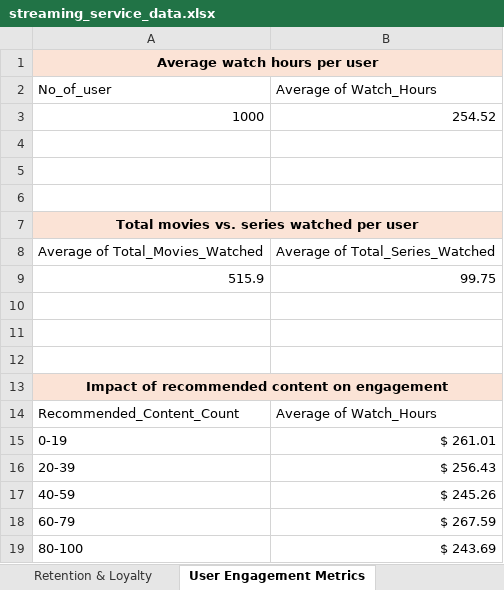
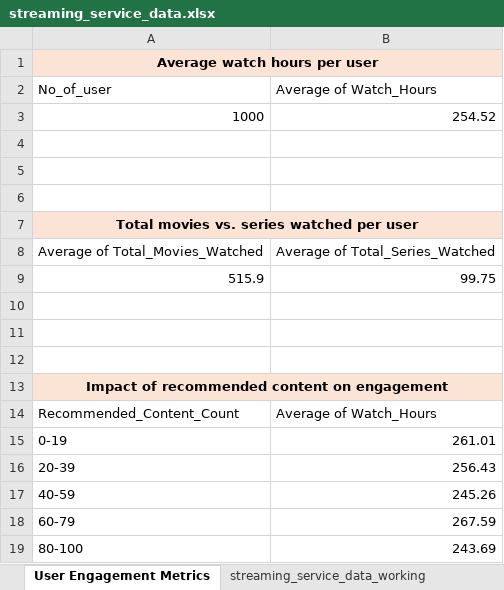
Before and after one commit to roymanojit4/Excel_dashboard, an Excel workbook: streaming_service_data.xlsx, sheet User Engagement Metrics, drawn as a sheet; values as stored, in another font and other column widths than the file's, no borders; charts and pictures not drawn; the diff names each change by its address in the sheet, - before the commit and + after, or states it on an @@ line.

```diff
--- a/streaming_service_data.xlsx (sheet User Engagement Metrics)
+++ b/streaming_service_data.xlsx (sheet User Engagement Metrics)
-B15: $ 261.01
+B15: 261.01
-B16: $ 256.43
+B16: 256.43
-B17: $ 245.26
+B17: 245.26
-B18: $ 267.59
+B18: 267.59
-B19: $ 243.69
+B19: 243.69
```
Also changed, not shown: sheet streaming_service_data_working, sheet Retention & Loyalty, other sheet tabs, charts or pictures, 1 other file.
